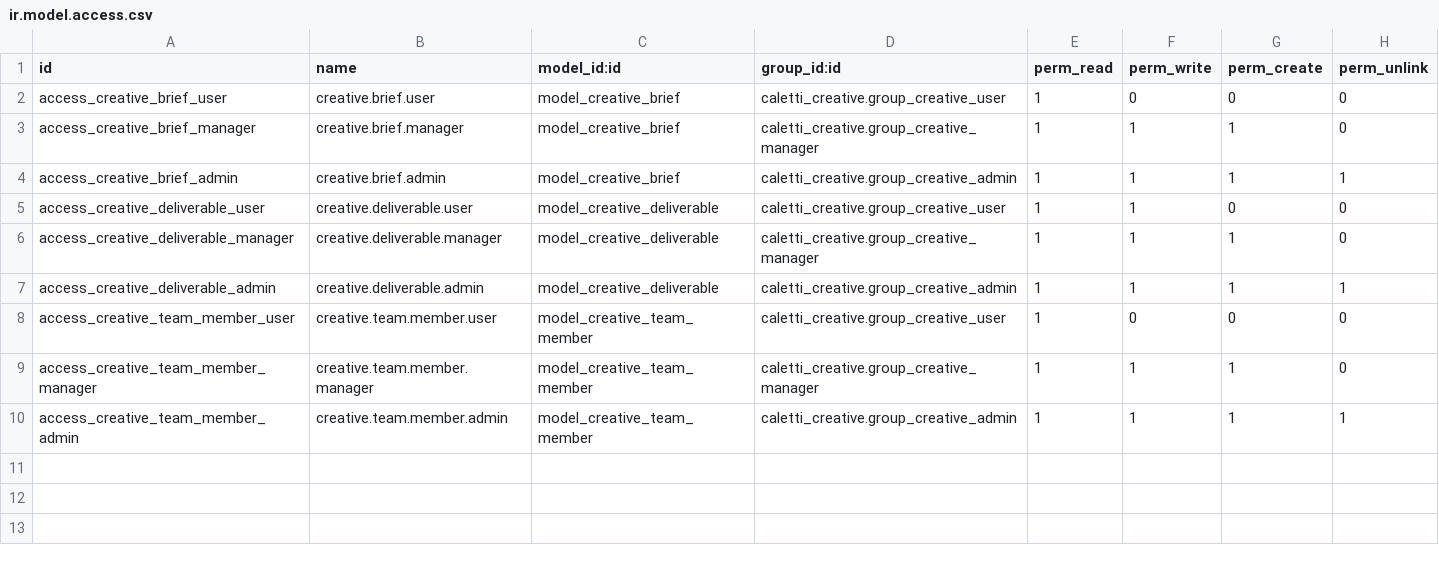
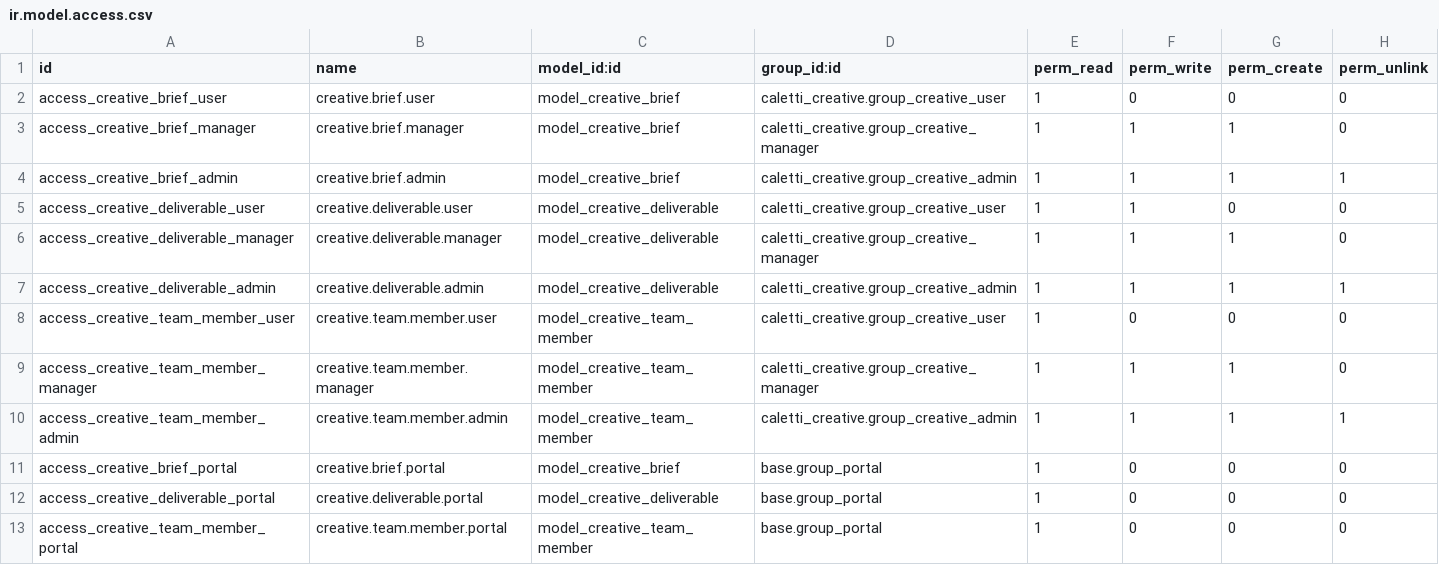
Before and after one commit to Studio-Caletti/Odoo-Caletti, a CSV file: caletti_creative/security/ir.model.access.csv, drawn as a sheet; the diff names each change by its address in the sheet, - before the commit and + after, or states it on an @@ line.

Commit message:
Update ir.model.access.csv

```diff
--- a/caletti_creative/security/ir.model.access.csv
+++ b/caletti_creative/security/ir.model.access.csv
+row 11: access_creative_brief_portal | creative.brief.portal | model_creative_brief | base.group_portal | 1 | 0 | 0 | 0
+row 12: access_creative_deliverable_portal | creative.deliverable.portal | model_creative_deliverable | base.group_portal | 1 | 0 | 0 | 0
+row 13: access_creative_team_member_portal | creative.team.member.portal | model_creative_team_member | base.group_portal | 1 | 0 | 0 | 0
```
